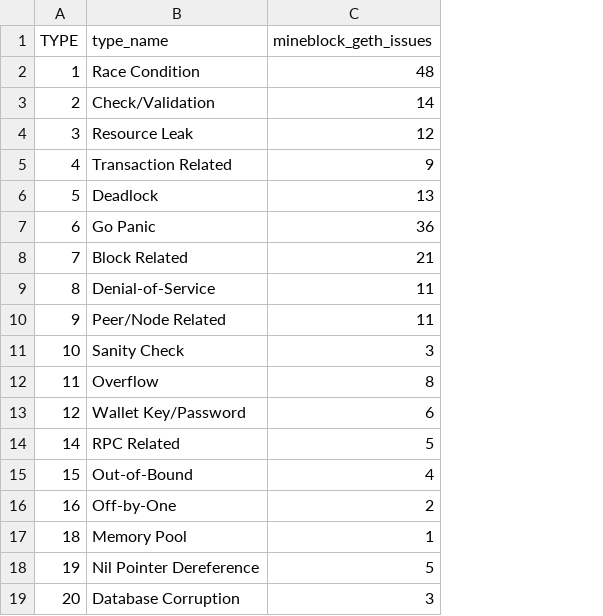
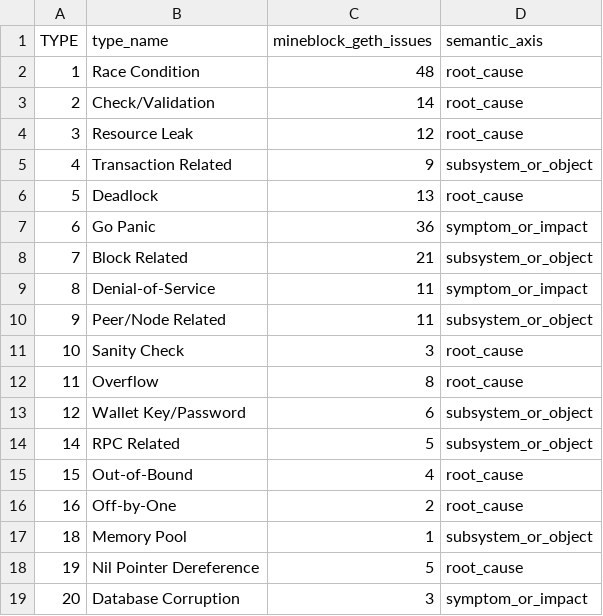
Before and after one commit to NyxFoundation/ethereum-vuln-dataset, a CSV file: docs/paper/tables/mineblock_type_counts.csv, drawn as a sheet; the diff names each change by its address in the sheet, - before the commit and + after, or states it on an @@ line.

```diff
--- a/docs/paper/tables/mineblock_type_counts.csv
+++ b/docs/paper/tables/mineblock_type_counts.csv
+column D (semantic_axis), rows 2-19: root_cause | root_cause | root_cause | subsystem_or_object | root_cause | symptom_or_impact | subsystem_or_object | symptom_or_impact | subsystem_or_object | root_cause | root_cause | subsystem_or_object | subsystem_or_object | root_cause | root_cause | subsystem_or_object | root_cause | symptom_or_impact
```
Also changed, not shown: 6 other files.
